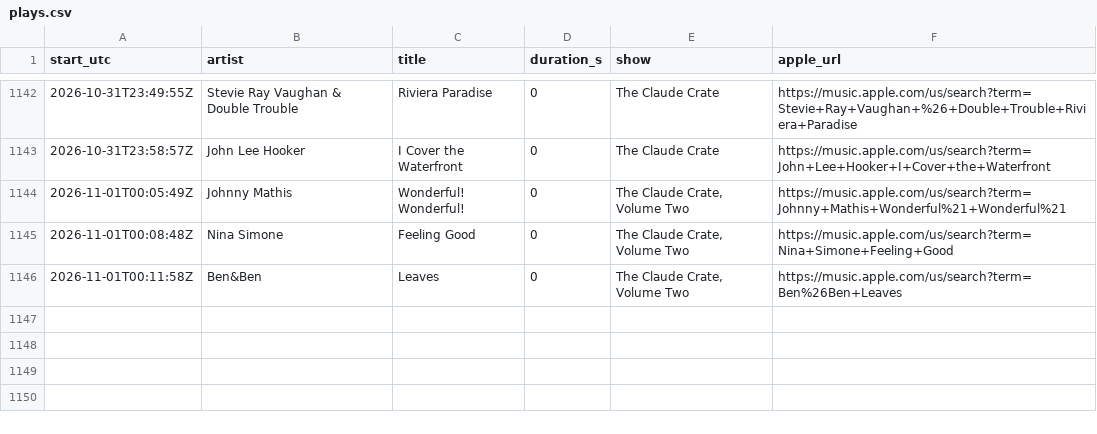
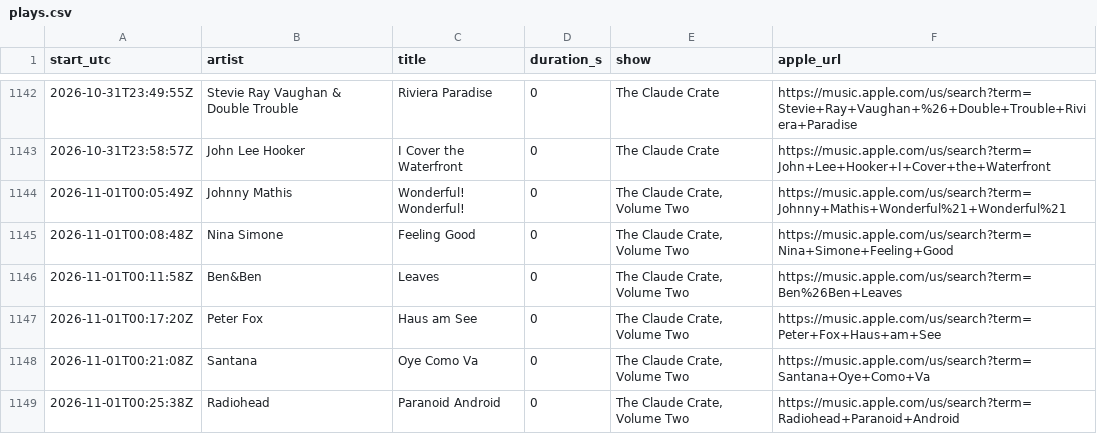
Before and after one commit to rs7hwfctnb-spec/dj-claude-schedule, a CSV file: data/plays.csv, drawn as a sheet; only a part is shown, gaps mark what is left out.

```diff
--- a/data/plays.csv
+++ b/data/plays.csv
@@ -1146 +1146,4 @@ start_utc,artist,title,duration_s,show,apple_url
 2026-11-01T00:11:58Z,Ben&Ben,Leaves,0,"The Claude Crate, Volume Two",https://music.apple.com/us/search?term=Ben%26Ben+Leaves
+2026-11-01T00:17:20Z,Peter Fox,Haus am See,0,"The Claude Crate, Volume Two",https://music.apple.com/us/search?term=Peter+Fox+Haus+am+See
+2026-11-01T00:21:08Z,Santana,Oye Como Va,0,"The Claude Crate, Volume Two",https://music.apple.com/us/search?term=Santana+Oye+Como+Va
+2026-11-01T00:25:38Z,Radiohead,Paranoid Android,0,"The Claude Crate, Volume Two",https://music.apple.com/us/search?term=Radiohead+Paranoid+Android
```
Also changed, not shown: data/tracks.csv.
